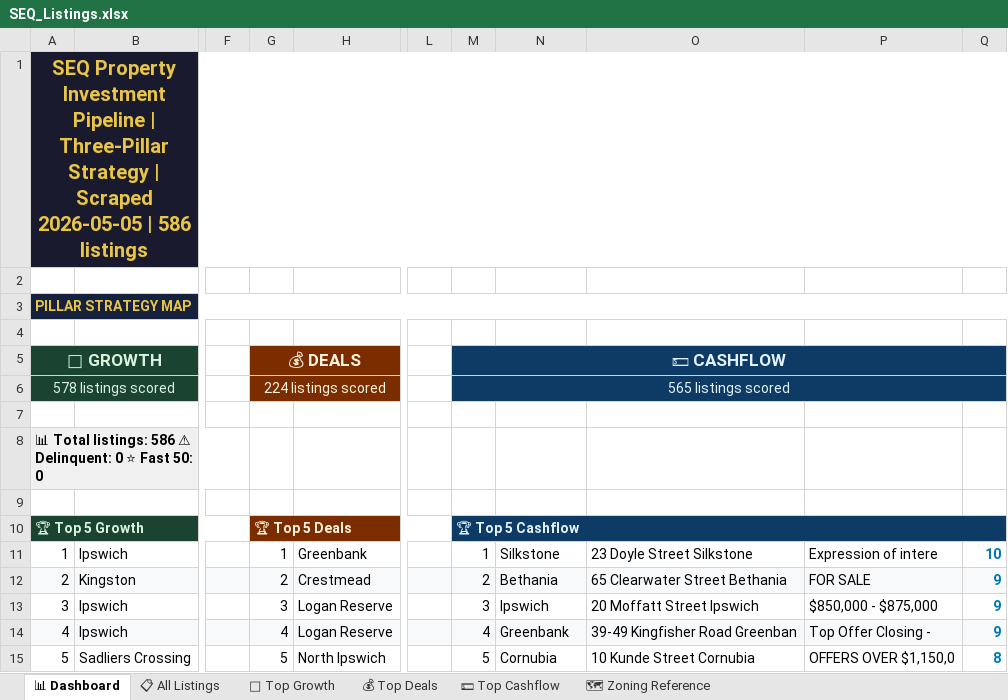
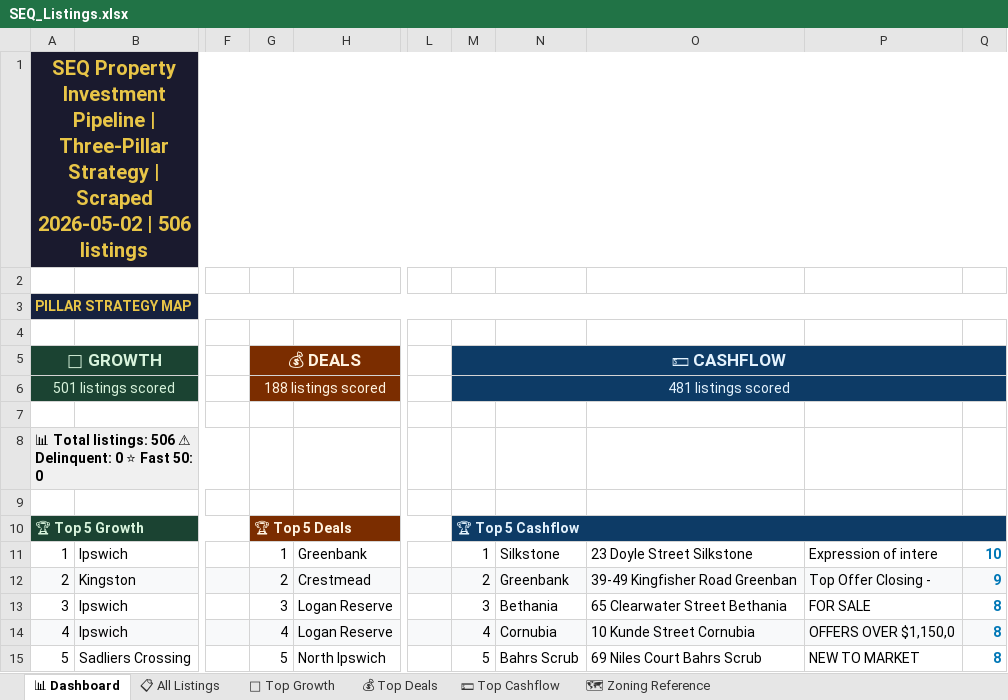
Before and after one commit to Decision-Architect-AU/Property-Listing-Scraper, an Excel workbook: SEQ_Listings.xlsx, sheet 📊 Dashboard, drawn as a sheet; only a part is shown, gaps mark what is left out; values as stored, in another font and other column widths than the file's, no borders; the diff names each change by its address in the sheet, - before the commit and + after, or states it on an @@ line.

```diff
--- a/SEQ_Listings.xlsx (sheet 📊 Dashboard)
+++ b/SEQ_Listings.xlsx (sheet 📊 Dashboard)
-A1: …| Scraped 2026-05-05 | 586 listings
+A1: …| Scraped 2026-05-02 | 506 listings
-A6: 578 listings scored
+A6: 501 listings scored
-G6: 224 listings scored
+G6: 188 listings scored
-M6: 565 listings scored
+M6: 481 listings scored
-A8: …Total listings: 586 ⚠ Delinquent:…
+A8: …Total listings: 506 ⚠ Delinquent:…
-N12: Bethania
+N12: Greenbank
-O12: 65 Clearwater Street Bethania
+O12: 39-49 Kingfisher Road Greenban
-P12: FOR SALE
+P12: Top Offer Closing -
-N13: Ipswich
+N13: Bethania
-O13: 20 Moffatt Street Ipswich
+O13: 65 Clearwater Street Bethania
-P13: $850,000 - $875,000
+P13: FOR SALE
-Q13:Q14: 9
+Q13:Q14: 8
-N14: Greenbank
+N14: Cornubia
-O14: 39-49 Kingfisher Road Greenban
+O14: 10 Kunde Street Cornubia
-P14: Top Offer Closing -
+P14: OFFERS OVER $1,150,0
-N15: Cornubia
+N15: Bahrs Scrub
-O15: 10 Kunde Street Cornubia
+O15: 69 Niles Court Bahrs Scrub
-P15: OFFERS OVER $1,150,0
+P15: NEW TO MARKET
```
Also changed, not shown: sheet 📋 All Listings, sheet 💵 Top Cashflow, sheet 🌱 Top Growth, sheet 💰 Top Deals, 12 other files.
